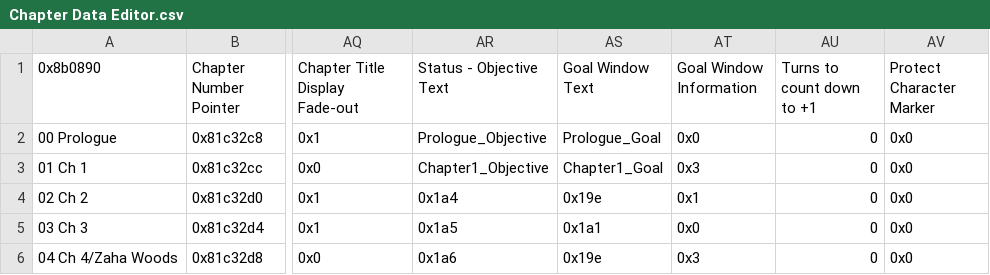
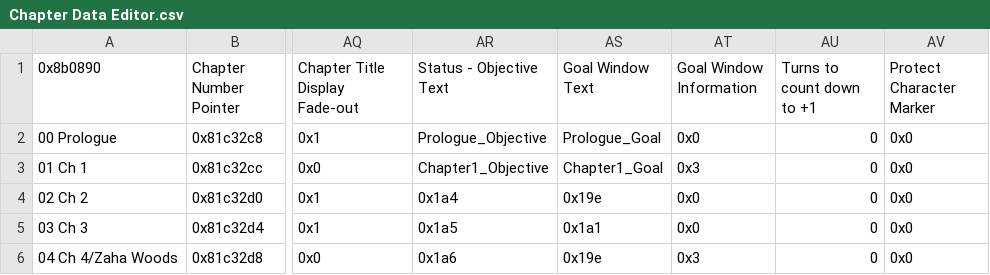
Before and after one commit to FireEmblemUniverse/VBA-Blitz-Tendency, a CSV file: Tables/FE8 Nightmare modules/Chapter data editor/Chapter Data Editor.csv, drawn as a sheet; only a part is shown, gaps mark what is left out; the diff names each change by its address in the sheet, - before the commit and + after, or states it on an @@ line.

```diff
--- a/Tables/FE8 Nightmare modules/Chapter data editor/Chapter Data Editor.csv
+++ b/Tables/FE8 Nightmare modules/Chapter data editor/Chapter Data Editor.csv
-AT4 (Goal Window Information): 0x1
+AT4 (Goal Window Information): 0x0
```
Also changed, not shown: 8 other files.
